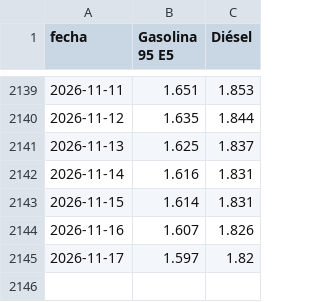
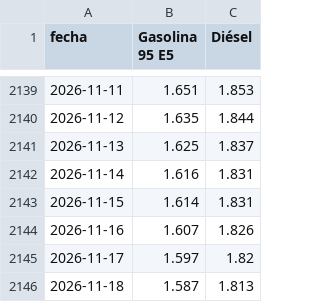
Before and after one commit to Newtral-datos/actualizacion_precio_gasolineras, a CSV file: datos_grafico/evolucion_precios.csv, drawn as a sheet; only a part is shown, gaps mark what is left out; the diff names each change by its address in the sheet, - before the commit and + after, or states it on an @@ line.

```diff
--- a/datos_grafico/evolucion_precios.csv
+++ b/datos_grafico/evolucion_precios.csv
+row 2146: 2026-11-18 | 1.587 | 1.813
```
Also changed, not shown: datos_mapa/gasoleo.csv, datos_mapa/gasolina.csv, 3 other files.
